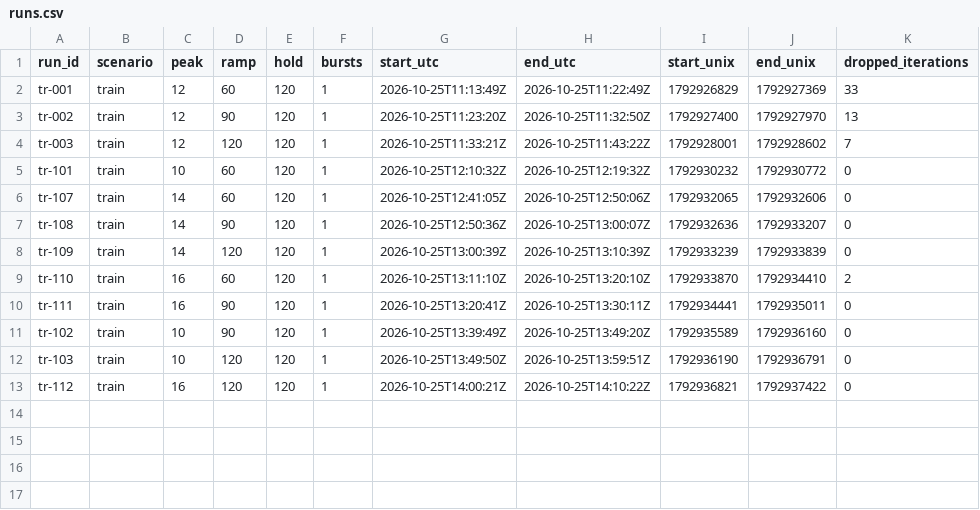
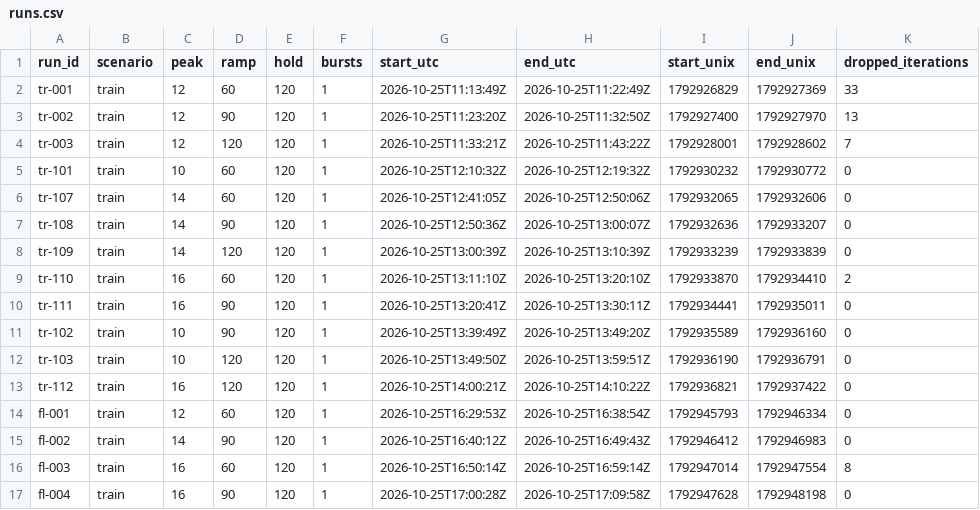
Before and after one commit to JuwairiyahP/aegis, a CSV file: harness/runs.csv, drawn as a sheet; the diff names each change by its address in the sheet, - before the commit and + after, or states it on an @@ line.

Commit message:
Training data: 12 ramp runs + 4 raised-floor runs

```diff
--- a/harness/runs.csv
+++ b/harness/runs.csv
+row 14: fl-001 | train | 12 | 60 | 120 | 1 | 2026-10-25T16:29:53Z | 2026-10-25T16:38:54Z | 1792945793 | 1792946334 | 0
+row 15: fl-002 | train | 14 | 90 | 120 | 1 | 2026-10-25T16:40:12Z | 2026-10-25T16:49:43Z | 1792946412 | 1792946983 | 0
+row 16: fl-003 | train | 16 | 60 | 120 | 1 | 2026-10-25T16:50:14Z | 2026-10-25T16:59:14Z | 1792947014 | 1792947554 | 8
+row 17: fl-004 | train | 16 | 90 | 120 | 1 | 2026-10-25T17:00:28Z | 2026-10-25T17:09:58Z | 1792947628 | 1792948198 | 0
```
Also changed, not shown: 5 other files.
